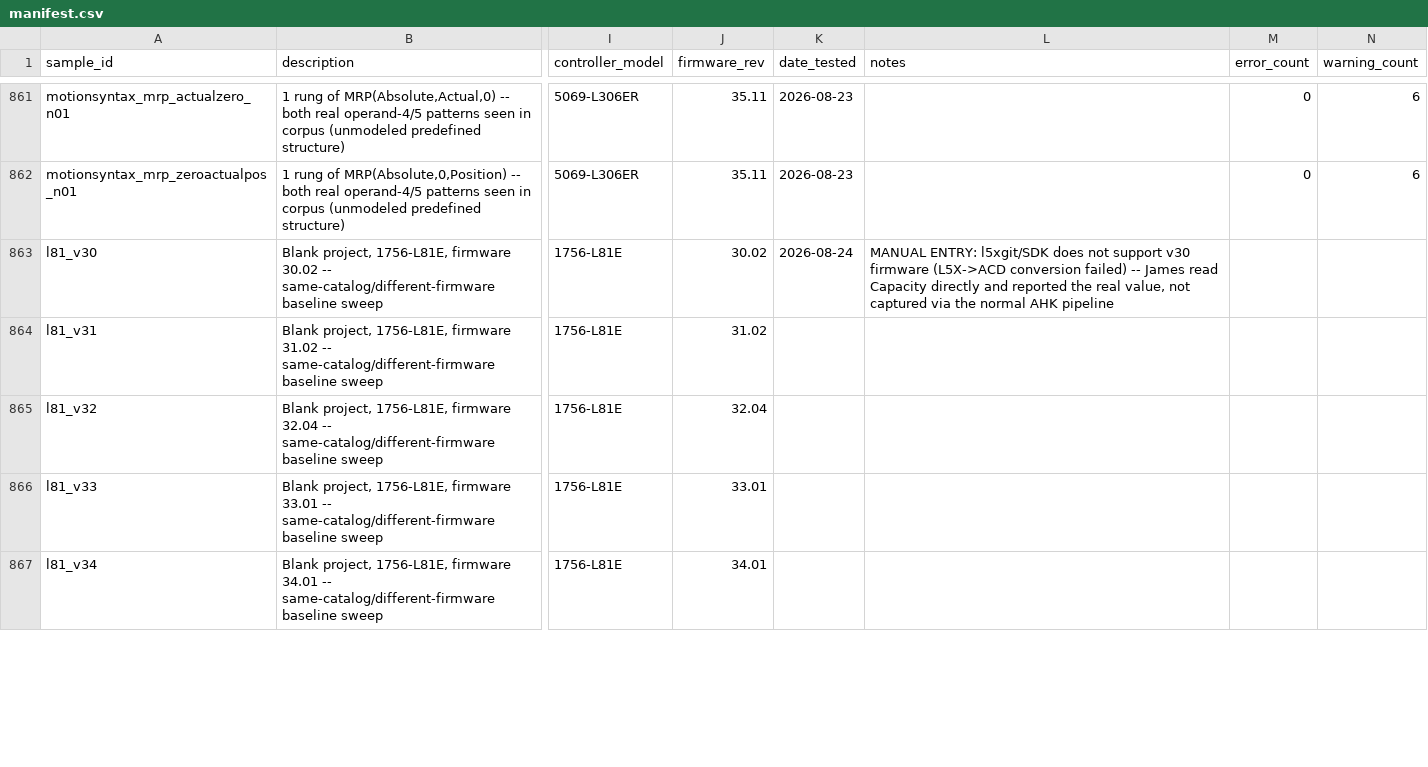
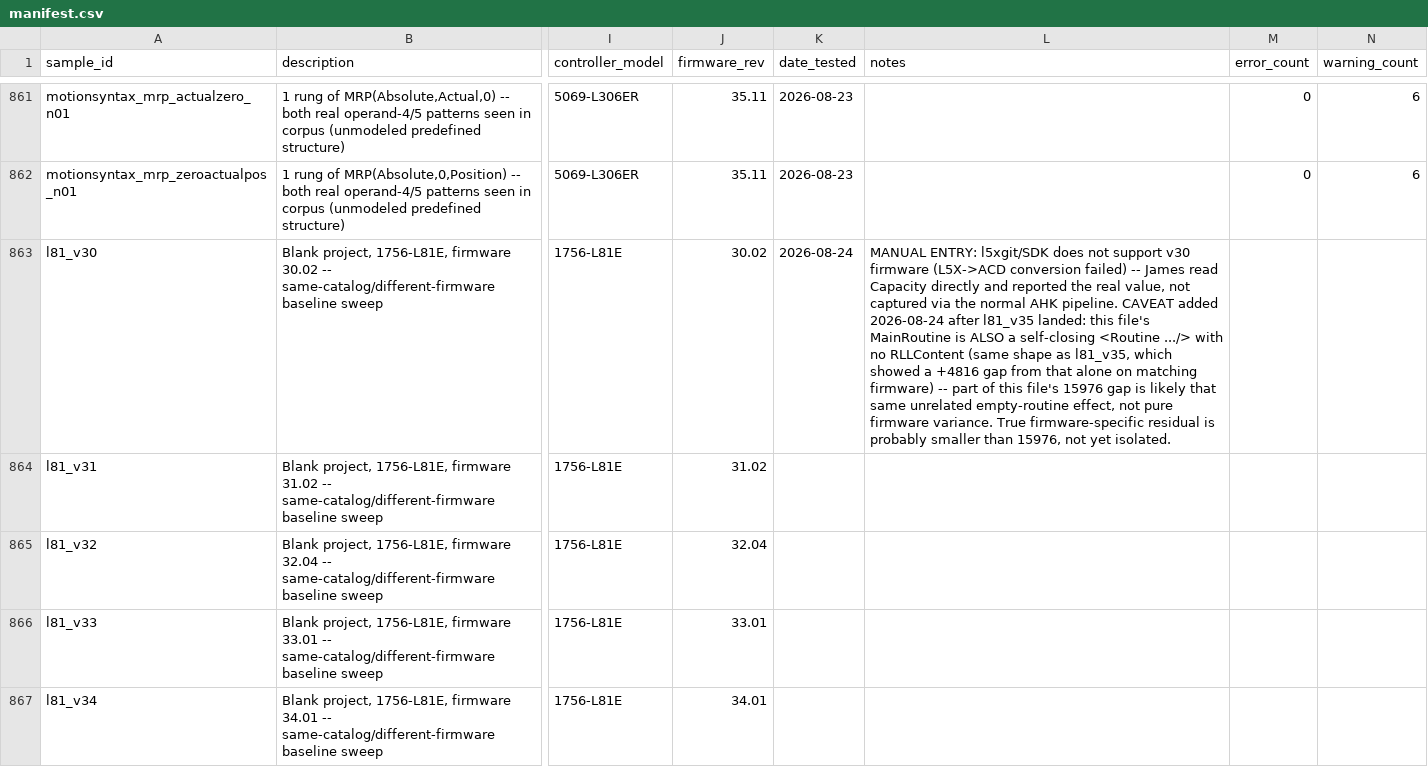
Before and after one commit to jholm90/logixMemoryMap, a CSV file: samples/manifest.csv, drawn as a sheet; only a part is shown, gaps mark what is left out; the diff covers the shown part only; the diff names each change by its address in the sheet, - before the commit and + after, or states it on an @@ line.

```diff
--- a/samples/manifest.csv
+++ b/samples/manifest.csv
-L863 (notes): …normal AHK pipeline
+L863 (notes): …normal AHK pipeline. CAVEAT added 2026-08-24 after l81_v35 landed: this file's MainRoutine is ALSO a self-closing <Routine .../> with no RLLContent (same shape as l81_v35, which showed a +4816 gap from that alone on matching firmware) -- part of this file's 15976 gap is likely that same unrelated empty-routine effect, not pure firmware variance. True firmware-specific residual is probably smaller than 15976, not yet isolated.
```
Also changed, not shown: 3 added rows and 5 edited cells elsewhere in this file, 5 other files.
